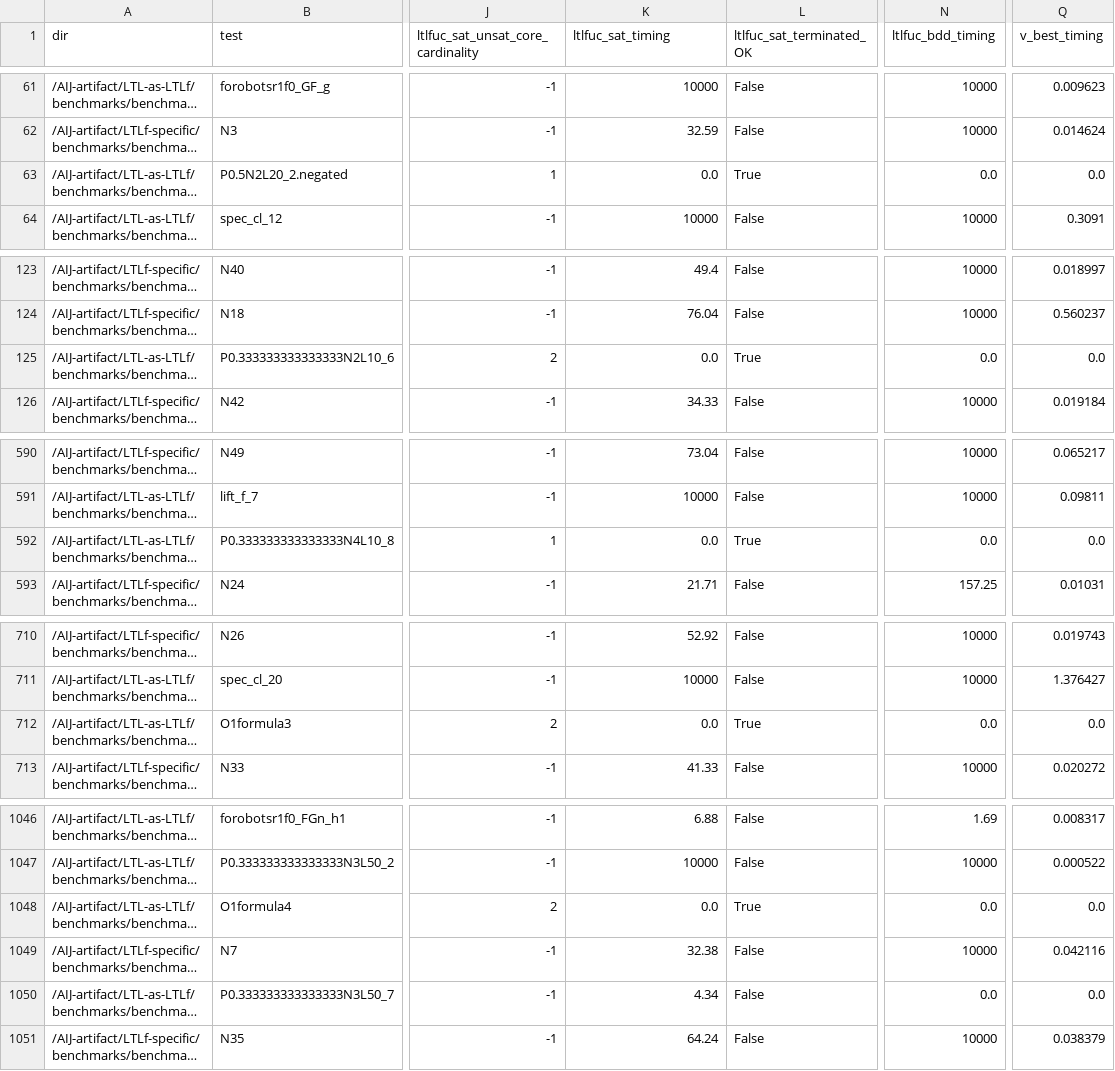
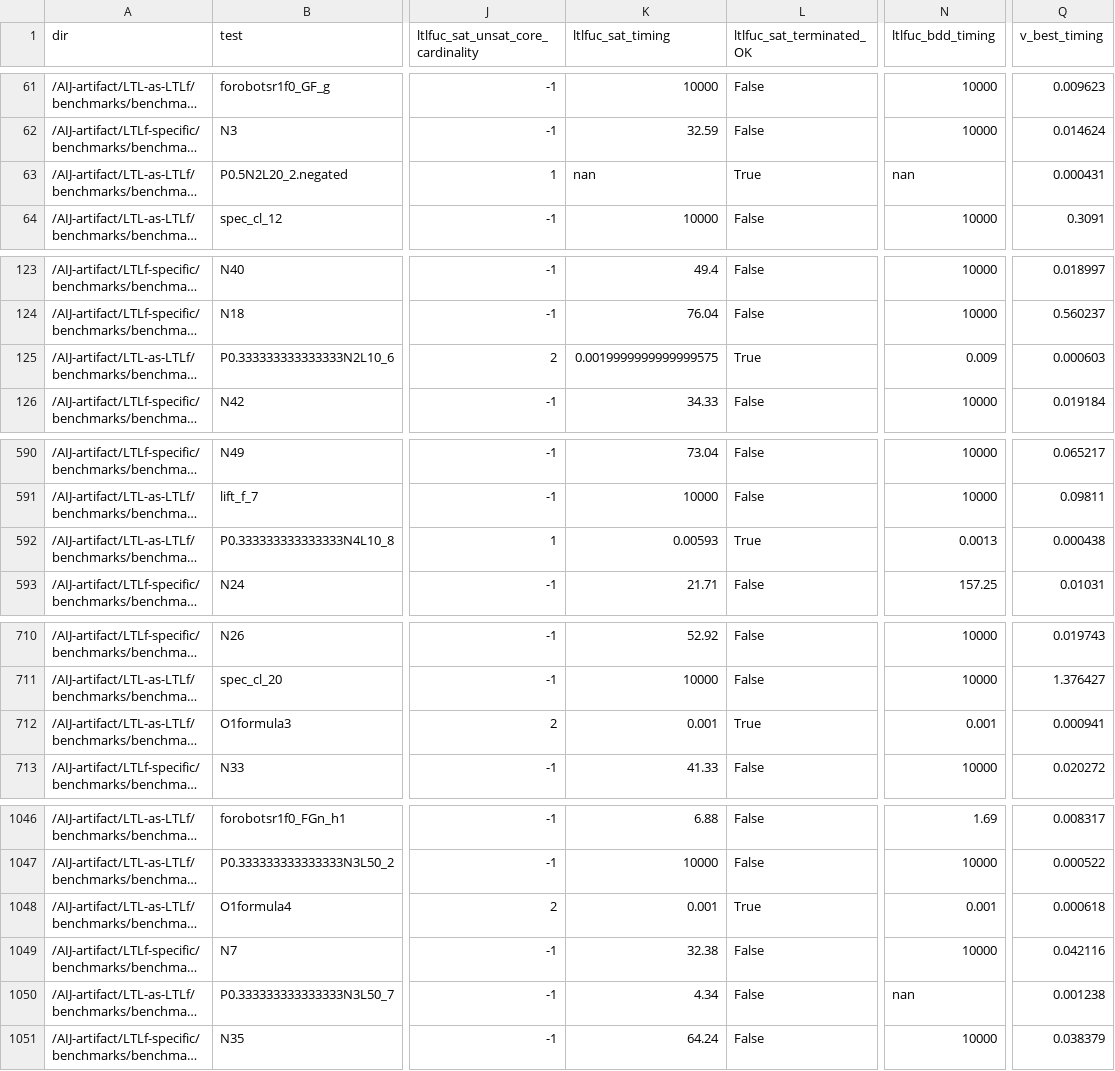
Before and after one commit to roveri-marco/ltlfuc, a CSV file: etc/AIJ-SAT-explorer/AIJ-analysis-plots/AIJ-analysis-results.csv, drawn as a sheet; only a part is shown, gaps mark what is left out; long unchanged cells end in …; the diff covers the shown part only; the diff names each change by its address in the sheet, - before the commit and + after, or states it on an @@ line.

```diff
--- a/etc/AIJ-SAT-explorer/AIJ-analysis-plots/AIJ-analysis-results.csv
+++ b/etc/AIJ-SAT-explorer/AIJ-analysis-plots/AIJ-analysis-results.csv
-K63 (ltlfuc_sat_timing): 0.0
+K63 (ltlfuc_sat_timing): nan
-N63 (ltlfuc_bdd_timing): 0.0
+N63 (ltlfuc_bdd_timing): nan
-Q63 (v_best_timing): 0.0
+Q63 (v_best_timing): 0.000431
-K125 (ltlfuc_sat_timing): 0.0
+K125 (ltlfuc_sat_timing): 0.0019999999999999575
-N125 (ltlfuc_bdd_timing): 0.0
+N125 (ltlfuc_bdd_timing): 0.009
-Q125 (v_best_timing): 0.0
+Q125 (v_best_timing): 0.000603
-K592 (ltlfuc_sat_timing): 0.0
+K592 (ltlfuc_sat_timing): 0.00593
-N592 (ltlfuc_bdd_timing): 0.0
+N592 (ltlfuc_bdd_timing): 0.0013
-Q592 (v_best_timing): 0.0
+Q592 (v_best_timing): 0.000438
-K712 (ltlfuc_sat_timing): 0.0
+K712 (ltlfuc_sat_timing): 0.001
-N712 (ltlfuc_bdd_timing): 0.0
+N712 (ltlfuc_bdd_timing): 0.001
-Q712 (v_best_timing): 0.0
+Q712 (v_best_timing): 0.000941
-K1048 (ltlfuc_sat_timing): 0.0
+K1048 (ltlfuc_sat_timing): 0.001
-N1048 (ltlfuc_bdd_timing): 0.0
+N1048 (ltlfuc_bdd_timing): 0.001
-Q1048 (v_best_timing): 0.0
+Q1048 (v_best_timing): 0.000618
-N1050 (ltlfuc_bdd_timing): 0.0
+N1050 (ltlfuc_bdd_timing): nan
-Q1050 (v_best_timing): 0.0
+Q1050 (v_best_timing): 0.001238
```
Also changed, not shown: 18 edited cells elsewhere in this file, etc/AIJ-SAT-explorer/AIJ-analysis-plots/AIJ-results-virtual_best_info.csv, 26 other files.
